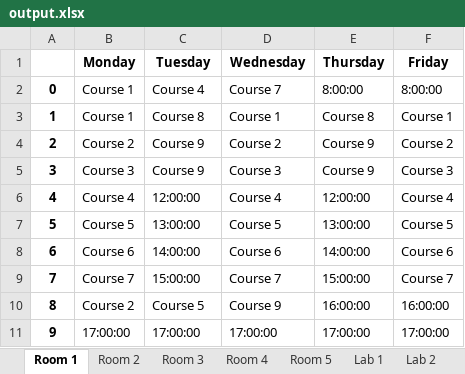
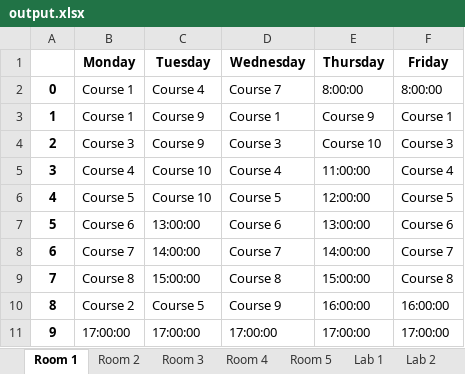
Before and after one commit to Admsher/TImetable_gen, an Excel workbook: output.xlsx, sheet Room 1, drawn as a sheet; values as stored, in another font and other column widths than the file's, no borders; removed rows and columns are numbered as before the commit, all else as after; the diff names each change by its address in the sheet, - before the commit and + after, or states it on an @@ line.

```diff
--- a/output.xlsx (sheet Room 1)
+++ b/output.xlsx (sheet Room 1)
-C3 (Tuesday): Course 8
+C3 (Tuesday): Course 9
-E3 (Thursday): Course 8
+E3 (Thursday): Course 9
-row 4: 2 | Course 2 | Course 9 | Course 2 | Course 9 | Course 2
@@ column A renumbered between rows 4 and 8 @@
-E4 (Thursday): Course 9
+E4 (Thursday): Course 10
-C5 (Tuesday): 12:00:00
+C5 (Tuesday): Course 10
-E5 (Thursday): 12:00:00
+E5 (Thursday): 11:00:00
-C6 (Tuesday): 13:00:00
+C6 (Tuesday): Course 10
-E6 (Thursday): 13:00:00
+E6 (Thursday): 12:00:00
-C7 (Tuesday): 14:00:00
+C7 (Tuesday): 13:00:00
-E7 (Thursday): 14:00:00
+E7 (Thursday): 13:00:00
-C8 (Tuesday): 15:00:00
+C8 (Tuesday): 14:00:00
-E8 (Thursday): 15:00:00
+E8 (Thursday): 14:00:00
+row 9: 7 | Course 8 | 15:00:00 | Course 8 | 15:00:00 | Course 8
```
Also changed, not shown: sheet Courses, sheet Room 2, sheet Room 3, input.xlsx, 3 other files.
